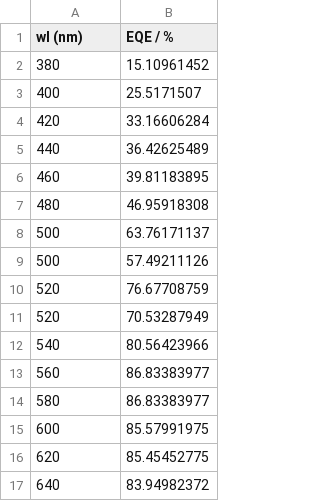
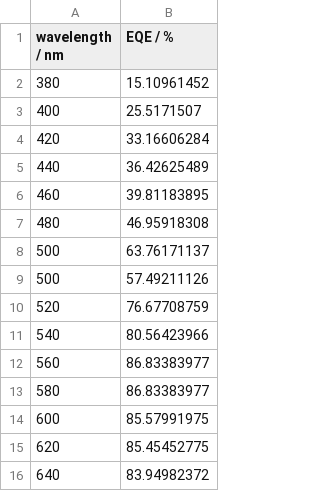
Before and after one commit to hussahalghanem/A1, a CSV file: CZTS (e).csv, drawn as a sheet; only a part is shown.

Commit message:
Update CZTS (e).csv

```diff
--- a/CZTS (e).csv
+++ b/CZTS (e).csv
@@ -1,2 +1,2 @@
-wl (nm) ,EQE / %
+wavelength / nm ,EQE / %
 380,15.10961452
@@ -10,3 +10,2 @@ wl (nm) ,EQE / %
 520,76.67708759
-520,70.53287949
 540,80.56423966
```
